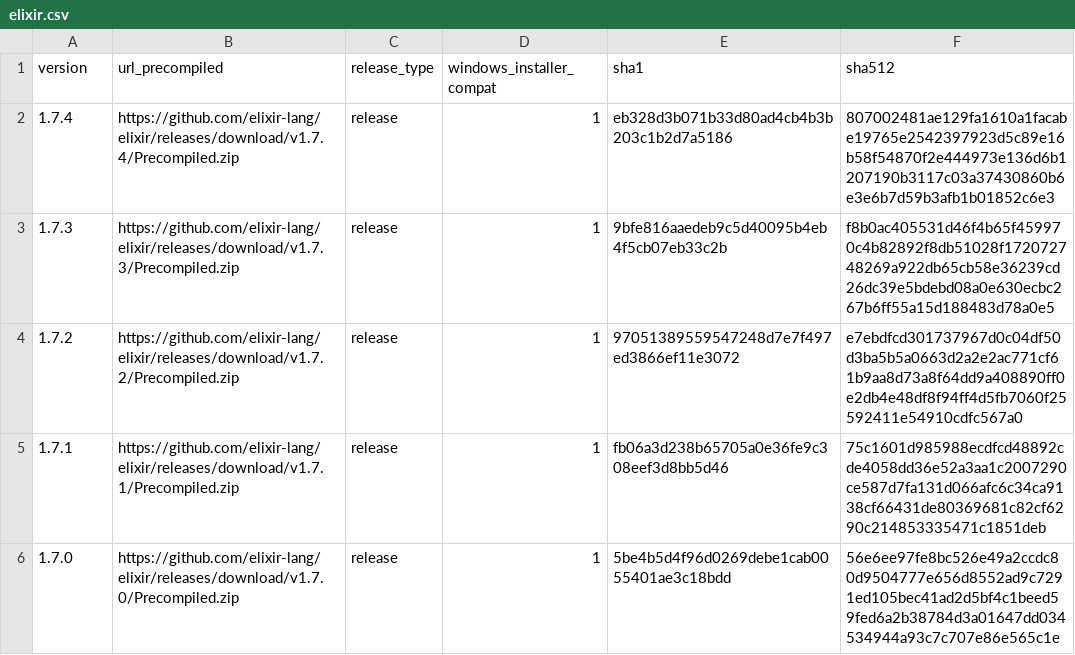
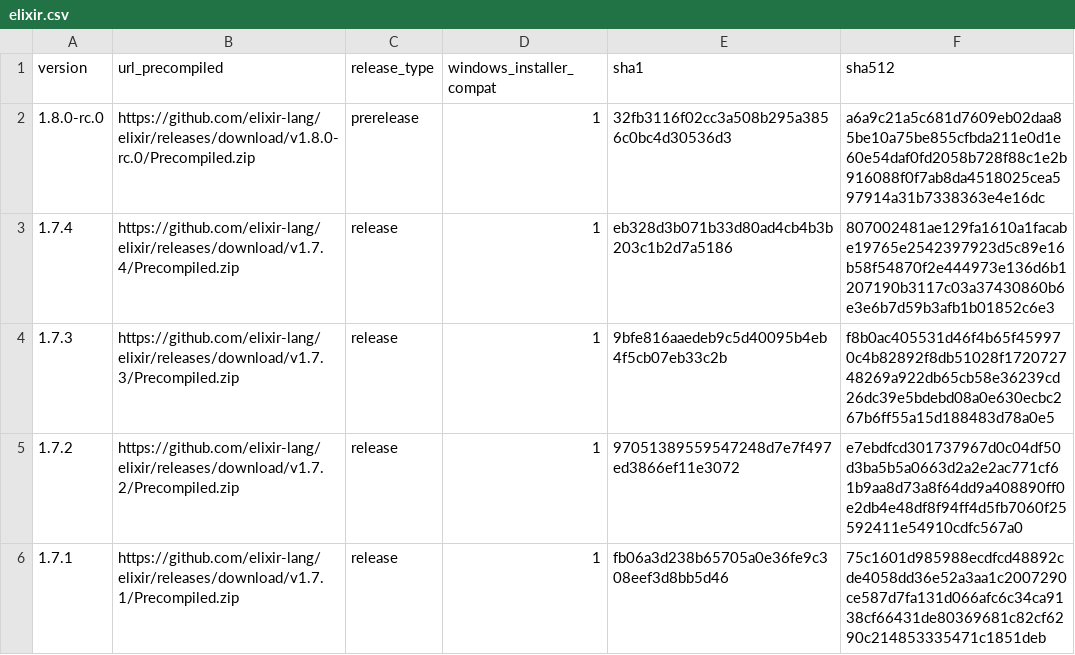
Before and after one commit to elixir-lang/elixir-lang.github.com, a CSV file: elixir.csv, drawn as a sheet; only a part is shown; the shorter side is filled out with more unchanged rows.

Commit message:
Release v1.8.0-rc.0

```diff
--- a/elixir.csv
+++ b/elixir.csv
@@ -1,2 +1,3 @@
 version,url_precompiled,release_type,windows_installer_compat,sha1,sha512
+1.8.0-rc.0,https://github.com/elixir-lang/elixir/releases/download/v1.8.0-rc.0/Precompiled.zip,prerelease,1,32fb3116f02cc3a508b295a3856c0bc4d30536d3,a6a9c21a5c681d7609eb02daa85be10a75be855cfbda211e0d1e60e54daf0fd2058b728f88c1e2b916088f0f7ab8da4518025cea597914a31b7338363e4e16dc
 1.7.4,https://github.com/elixir-lang/elixir/releases/download/v1.7.4/Precompiled.zip,release,1,eb328d3b071b33d80ad4cb4b3b203c1b2d7a5186,807002481ae129fa1610a1facabe19765e2542397923d5c89e16b58f54870f2e444973e136d6b1207190b3117c03a37430860b6e3e6b7d59b3afb1b01852c6e3
```
